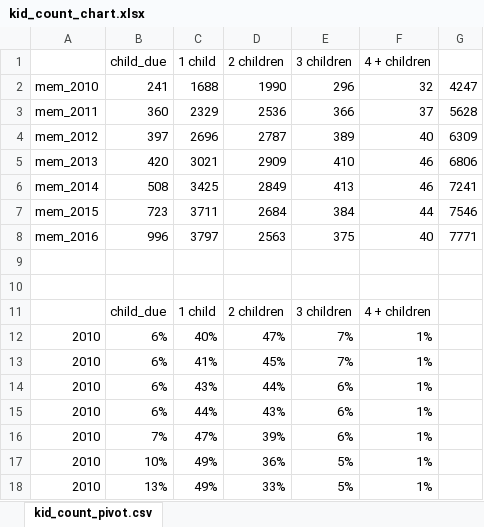
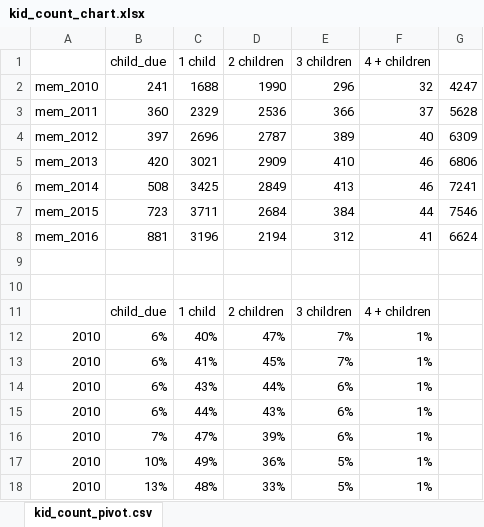
Before and after one commit to ajbentley/GA-DSI, an Excel workbook: projects/psp/refined_data/kid_count_chart.xlsx, sheet kid_count_pivot.csv, drawn as a sheet; values as stored, in another font and other column widths than the file's, no borders; charts and pictures not drawn; removed rows and columns are numbered as before the commit, all else as after; the diff names each change by its address in the sheet, - before the commit and + after, or states it on an @@ line.

```diff
--- a/projects/psp/refined_data/kid_count_chart.xlsx (sheet kid_count_pivot.csv)
+++ b/projects/psp/refined_data/kid_count_chart.xlsx (sheet kid_count_pivot.csv)
-row 8: mem_2016 | 996 | 3797 | 2563 | 375 | 40 | 7771
+row 8: mem_2016 | 881 | 3196 | 2194 | 312 | 41 | 6624
-C18 (1 child): 49%
+C18 (1 child): 48%
```
Also changed, not shown: charts or pictures, projects/psp/refined_data/jvb.xlsx, projects/psp/refined_data/mem_type_graph.xlsx, 16 other files.
